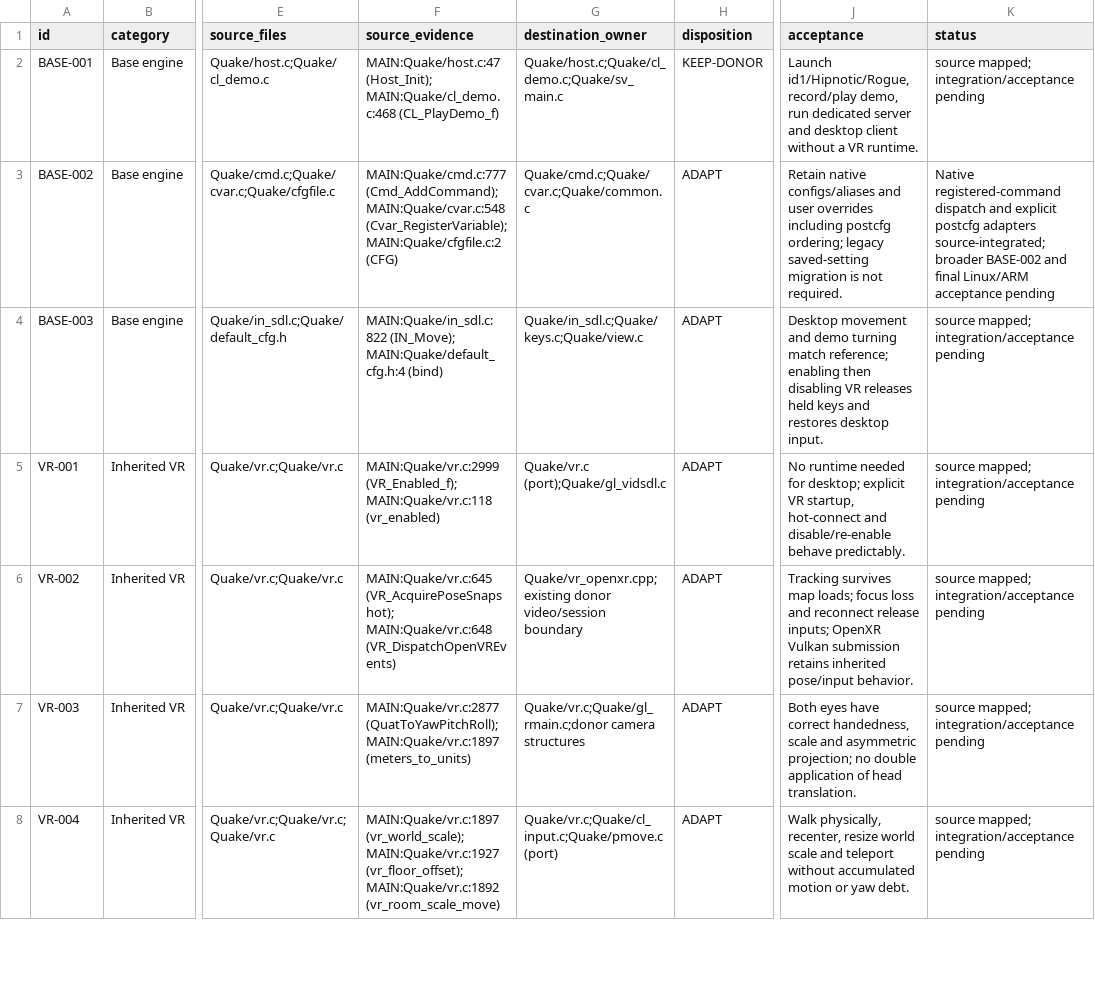
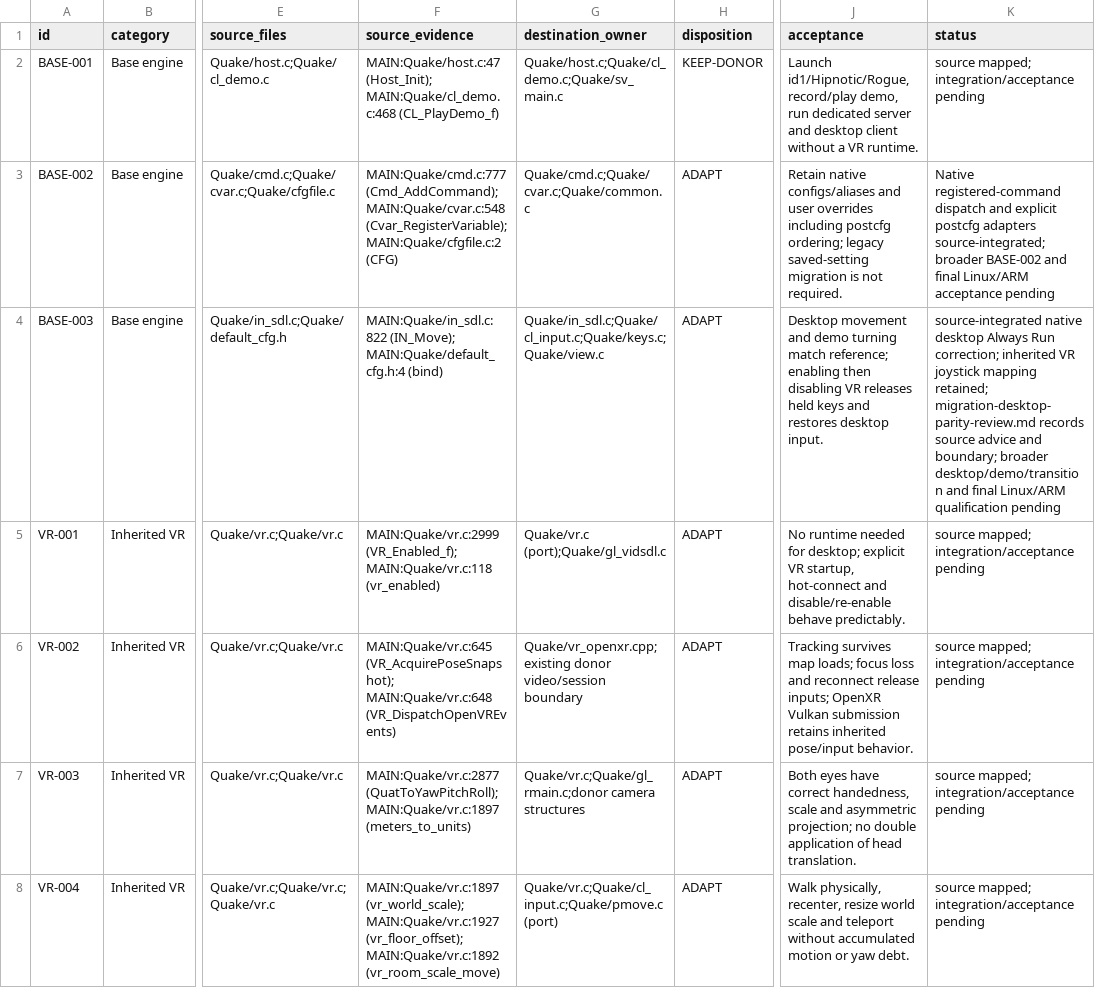
Before and after one commit to ObeseCatLord/Quakespasm-VR, a CSV file: docs/migration-feature-map.csv, drawn as a sheet; only a part is shown, gaps mark what is left out; the diff names each change by its address in the sheet, - before the commit and + after, or states it on an @@ line.

Commit message:
Restore native desktop Always Run speed semantics

```diff
--- a/docs/migration-feature-map.csv
+++ b/docs/migration-feature-map.csv
-G4 (destination_owner): Quake/in_sdl.c;Quake/keys.c;Quake/view.c
+G4 (destination_owner): Quake/in_sdl.c;Quake/cl_input.c;Quake/keys.c;Quake/view.c
-K4 (status): source mapped; integration/acceptance pending
+K4 (status): source-integrated native desktop Always Run correction; inherited VR joystick mapping retained; migration-desktop-parity-review.md records source advice and boundary; broader desktop/demo/transition and final Linux/ARM qualification pending
```
Also changed, not shown: 2 other files.
